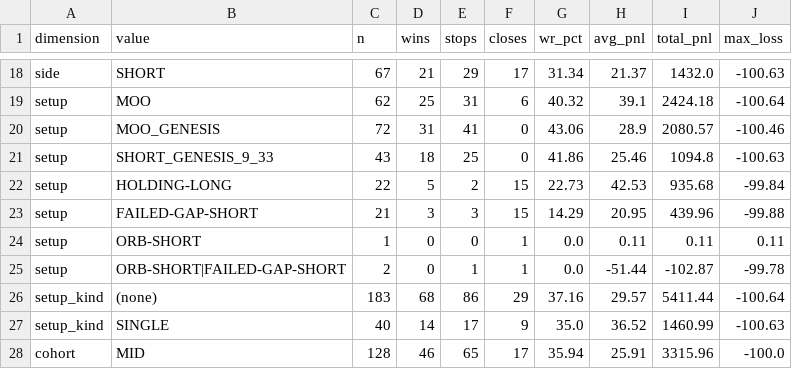
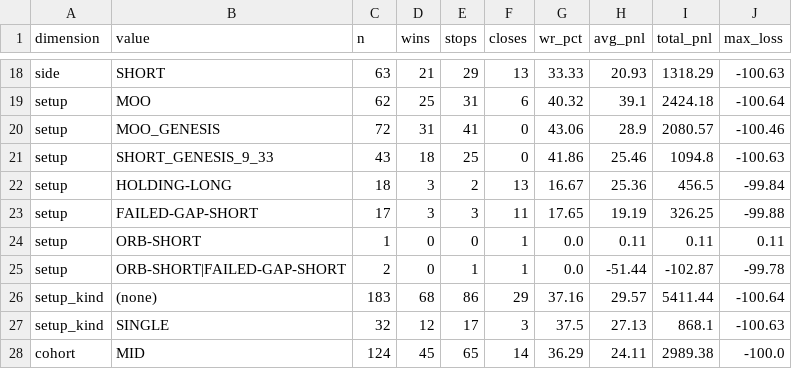
Before and after one commit to ideggplant/fem-dashboard, a CSV file: scans/fem_attribution_2026-05-11.csv, drawn as a sheet; only a part is shown, gaps mark what is left out; the diff covers the shown part only; the diff names each change by its address in the sheet, - before the commit and + after, or states it on an @@ line.

```diff
--- a/scans/fem_attribution_2026-05-11.csv
+++ b/scans/fem_attribution_2026-05-11.csv
-C18 (n): 67
+C18 (n): 63
-F18 (closes): 17
+F18 (closes): 13
-G18 (wr_pct): 31.34
+G18 (wr_pct): 33.33
-H18 (avg_pnl): 21.37
+H18 (avg_pnl): 20.93
-I18 (total_pnl): 1432.0
+I18 (total_pnl): 1318.29
-C22 (n): 22
+C22 (n): 18
-D22 (wins): 5
+D22 (wins): 3
-F22 (closes): 15
+F22 (closes): 13
-G22 (wr_pct): 22.73
+G22 (wr_pct): 16.67
-H22 (avg_pnl): 42.53
+H22 (avg_pnl): 25.36
-I22 (total_pnl): 935.68
+I22 (total_pnl): 456.5
-C23 (n): 21
+C23 (n): 17
-F23 (closes): 15
+F23 (closes): 11
-G23 (wr_pct): 14.29
+G23 (wr_pct): 17.65
-H23 (avg_pnl): 20.95
+H23 (avg_pnl): 19.19
-I23 (total_pnl): 439.96
+I23 (total_pnl): 326.25
-C27 (n): 40
+C27 (n): 32
-D27 (wins): 14
+D27 (wins): 12
-F27 (closes): 9
+F27 (closes): 3
-G27 (wr_pct): 35.0
+G27 (wr_pct): 37.5
-H27 (avg_pnl): 36.52
+H27 (avg_pnl): 27.13
-I27 (total_pnl): 1460.99
+I27 (total_pnl): 868.1
-C28 (n): 128
+C28 (n): 124
-D28 (wins): 46
+D28 (wins): 45
-F28 (closes): 17
+F28 (closes): 14
-G28 (wr_pct): 35.94
+G28 (wr_pct): 36.29
-H28 (avg_pnl): 25.91
+H28 (avg_pnl): 24.11
-I28 (total_pnl): 3315.96
+I28 (total_pnl): 2989.38
```
Also changed, not shown: 2 added rows, 2 removed rows and 40 edited cells elsewhere in this file.
